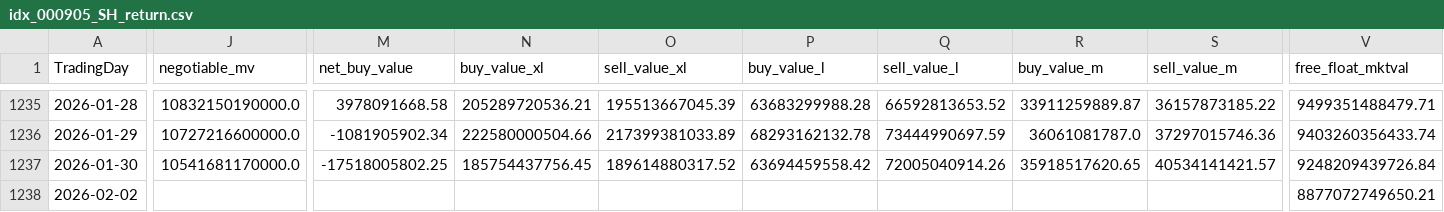
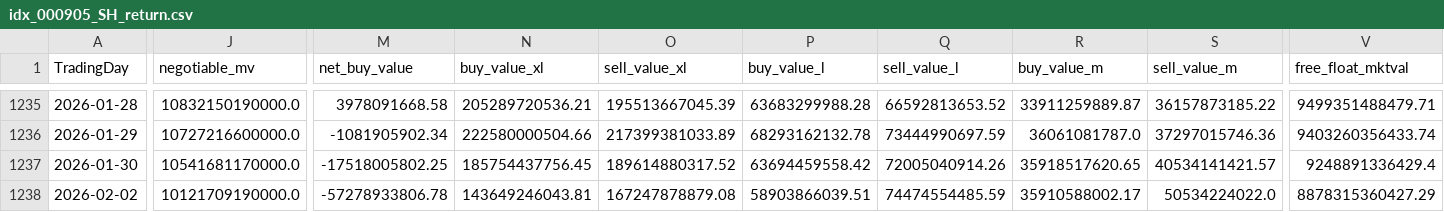
Before and after one commit to w17850783921-rgb/Jinfuzi-Intern, a CSV file: data/simulation_data/idx_000905_SH_return.csv, drawn as a sheet; only a part is shown, gaps mark what is left out; the diff covers the shown part only; the diff names each change by its address in the sheet, - before the commit and + after, or states it on an @@ line.

```diff
--- a/data/simulation_data/idx_000905_SH_return.csv
+++ b/data/simulation_data/idx_000905_SH_return.csv
-V1237 (free_float_mktval): 9248209439726.84
+V1237 (free_float_mktval): 9248891336429.4
-J1238 (negotiable_mv): (empty)
+J1238 (negotiable_mv): 10121709190000.0
-M1238 (net_buy_value): (empty)
+M1238 (net_buy_value): -57278933806.78
-N1238 (buy_value_xl): (empty)
+N1238 (buy_value_xl): 143649246043.81
-O1238 (sell_value_xl): (empty)
+O1238 (sell_value_xl): 167247878879.08
-P1238 (buy_value_l): (empty)
+P1238 (buy_value_l): 58903866039.51
-Q1238 (sell_value_l): (empty)
+Q1238 (sell_value_l): 74474554485.59
-R1238 (buy_value_m): (empty)
+R1238 (buy_value_m): 35910588002.17
-S1238 (sell_value_m): (empty)
+S1238 (sell_value_m): 50534224022.0
-V1238 (free_float_mktval): 8877072749650.21
+V1238 (free_float_mktval): 8878315360427.29
```
Also changed, not shown: 2 edited cells elsewhere in this file, data/simulation_data/idx_000922_SH_return.csv, data/simulation_data/idx_000985_return.csv, 7 other files.
